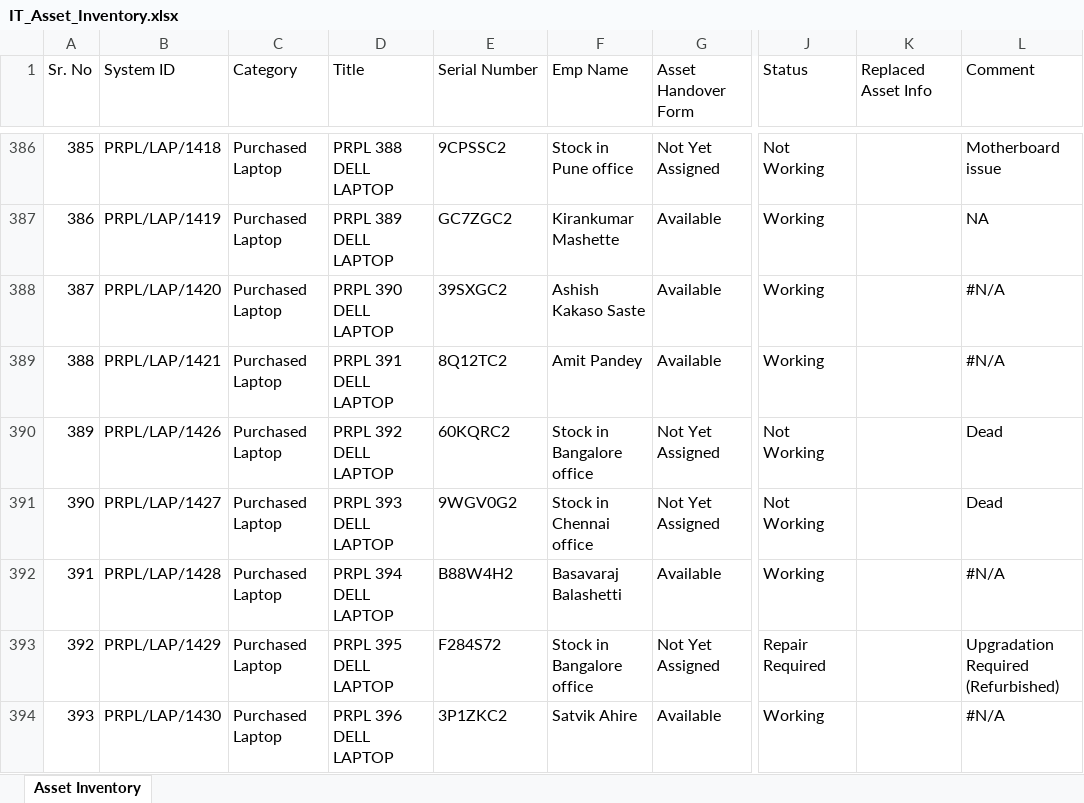
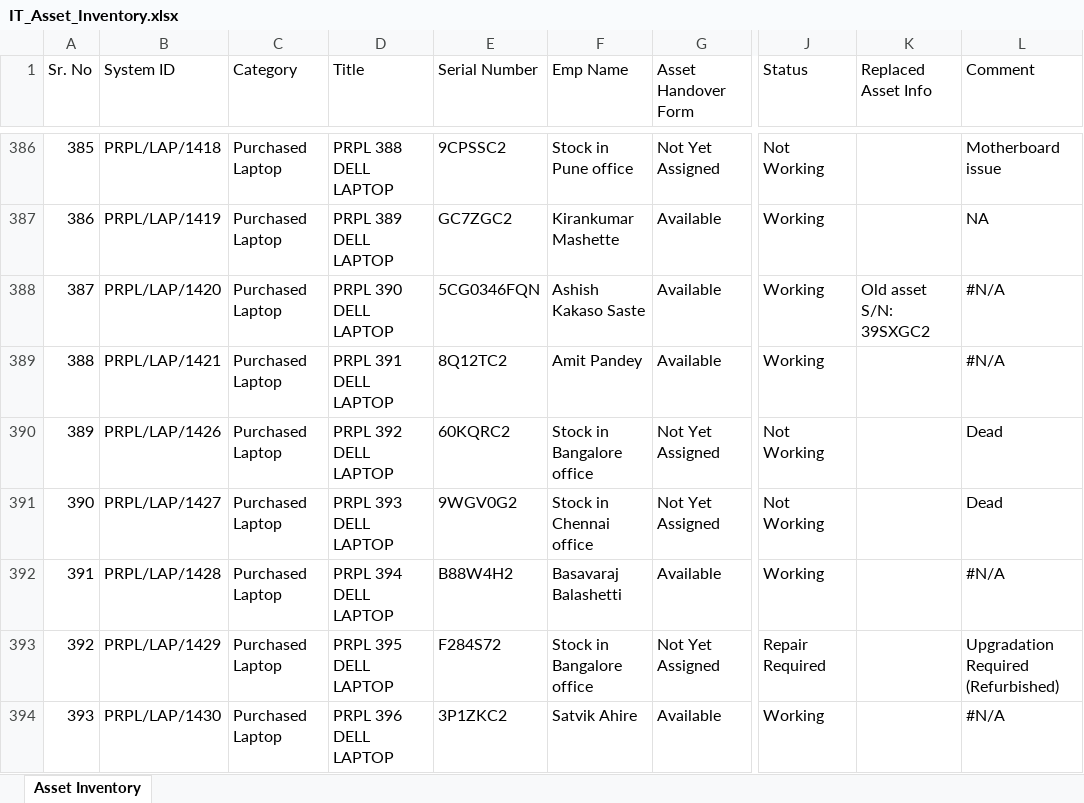
Before and after one commit to actpistol/lexus.github.io, an Excel workbook: IT_Asset_Inventory.xlsx, sheet Asset Inventory, drawn as a sheet; only a part is shown, gaps mark what is left out; values as stored, in another font and other column widths than the file's, no borders; the diff names each change by its address in the sheet, - before the commit and + after, or states it on an @@ line.

Commit message:
Auto-update IT_Asset_Inventory.xlsx via Web App

```diff
--- a/IT_Asset_Inventory.xlsx (sheet Asset Inventory)
+++ b/IT_Asset_Inventory.xlsx (sheet Asset Inventory)
-E388 (Serial Number): 39SXGC2
+E388 (Serial Number): 5CG0346FQN
-K388 (Replaced Asset Info): (empty)
+K388 (Replaced Asset Info): Old asset S/N: 39SXGC2
```
